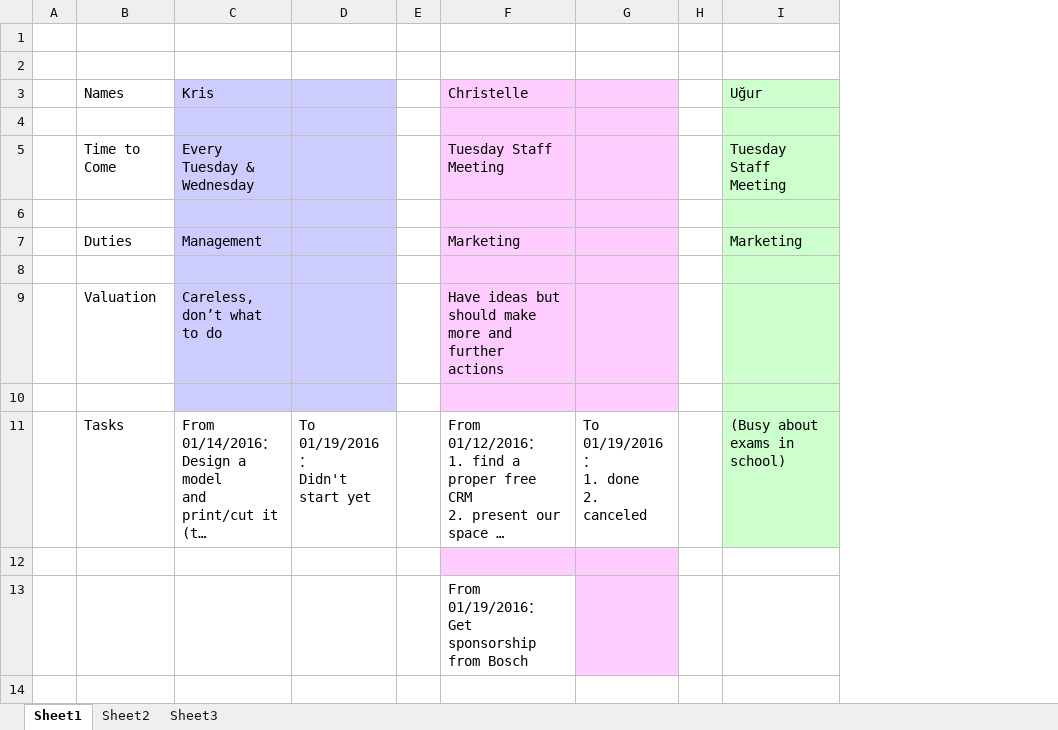
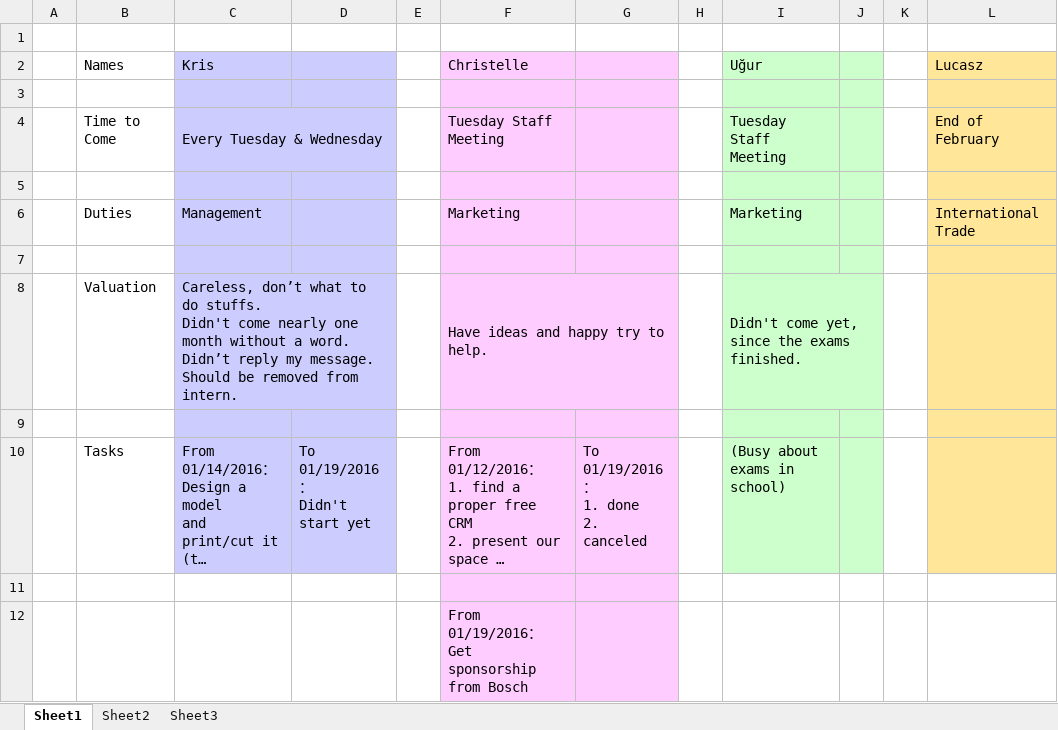
Before and after one commit to xinfab/xinfabmeetingminutes, an Excel workbook: Interns/Tracks of Interns.xlsx, sheet Sheet1, drawn as a sheet; long unchanged cells end in …; values as stored, in another font and other column widths than the file's, no borders; removed rows and columns are numbered as before the commit, all else as after; ↵ is a line break in a cell; the diff names each change by its address in the sheet, - before the commit and + after, or states it on an @@ line.

Commit message:
Update Intern Valuation and add Lukasz

```diff
--- a/Interns/Tracks of Interns.xlsx (sheet Sheet1)
+++ b/Interns/Tracks of Interns.xlsx (sheet Sheet1)
+column J, empty
+column K, empty
+column L (Lucasz), rows 4-6: End of February |  | International Trade
-row 1: (empty)
+C4:D4 merged
-row 9:  | Valuation | Careless, don’t what to do |  |  | Have ideas but should make more and further actions
+row 8:  | Valuation | Careless, don’t what to do stuffs. ↵ Didn't come nearly one month without a word. ↵ Didn’t reply my message. Should be removed from intern. |  |  | Have ideas and happy try to help. |  |  | Didn't come yet, since the exams finished.
-C10:D10 fill: none
+C10:D10 fill: #CCCCFF
-F10:G10 fill: none
+F10:G10 fill: #FFCCFF
-F12 fill: none
+F12 fill: #FFCCFF
```
